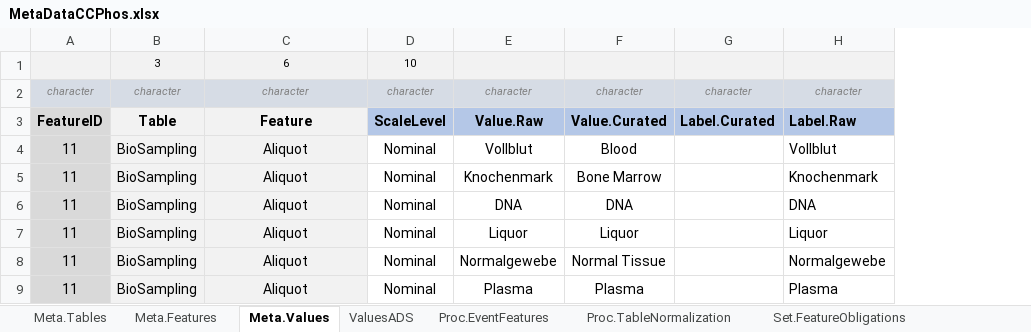
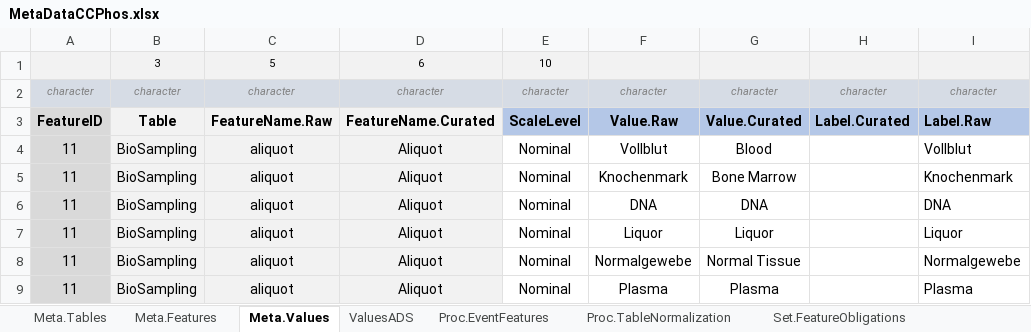
Before and after one commit to BastianReiter/dsCCPhos, an Excel workbook: Development/Data/MetaData/MetaDataCCPhos.xlsx, sheet Meta.Values, drawn as a sheet; only a part is shown; values as stored, in another font and other column widths than the file's, no borders; conditional formats not drawn; addresses are those after the commit; the diff names each change by its address in the sheet, - before the commit and + after, or states it on an @@ line.

```diff
--- a/Development/Data/MetaData/MetaDataCCPhos.xlsx (sheet Meta.Values)
+++ b/Development/Data/MetaData/MetaDataCCPhos.xlsx (sheet Meta.Values)
+column C, rows 1-9: 5 | character | FeatureName.Raw | aliquot | aliquot | aliquot | aliquot | aliquot | aliquot
-D3: Feature
+D3: FeatureName.Curated
```
Also changed, not shown: sheet Set.TransformativeExpressions, sheet ValuesADS, sheet Meta.Tables, sheet Meta.Features, sheet Proc.TableNormalization, sheet Set.Dictionary, 3 more sheets, formulas that keep their value, 19 other files.
